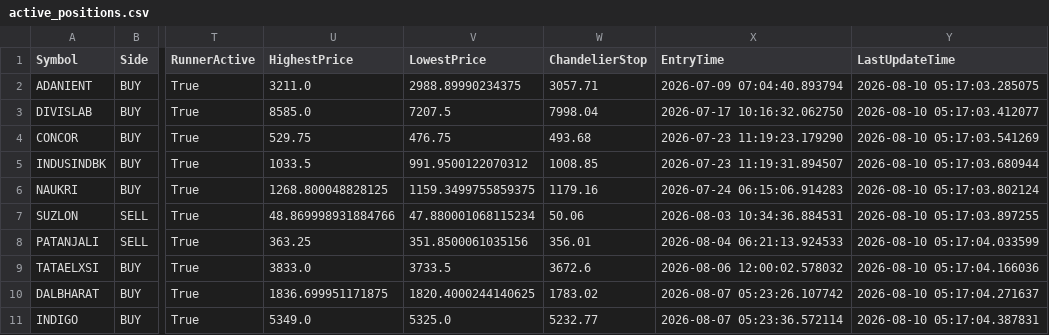
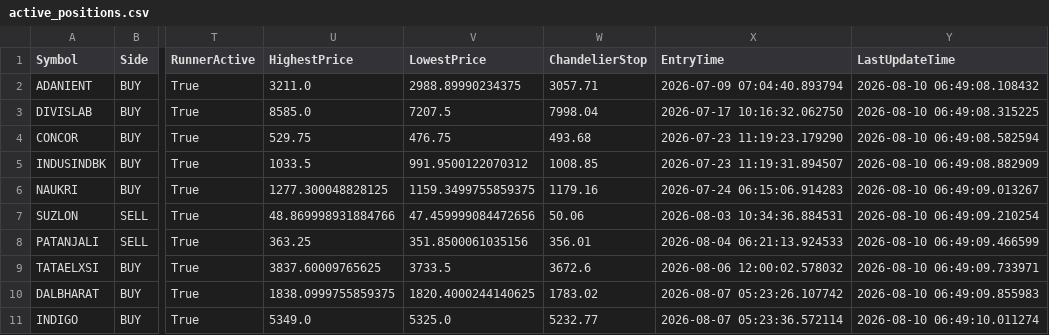
Before and after one commit to bakshad/Hybrid-FVG-Sniper, a CSV file: active_positions.csv, drawn as a sheet; only a part is shown, gaps mark what is left out; the diff names each change by its address in the sheet, - before the commit and + after, or states it on an @@ line.

```diff
--- a/active_positions.csv
+++ b/active_positions.csv
-Y2 (LastUpdateTime): 2026-08-10 05:17:03.285075
+Y2 (LastUpdateTime): 2026-08-10 06:49:08.108432
-Y3 (LastUpdateTime): 2026-08-10 05:17:03.412077
+Y3 (LastUpdateTime): 2026-08-10 06:49:08.315225
-Y4 (LastUpdateTime): 2026-08-10 05:17:03.541269
+Y4 (LastUpdateTime): 2026-08-10 06:49:08.582594
-Y5 (LastUpdateTime): 2026-08-10 05:17:03.680944
+Y5 (LastUpdateTime): 2026-08-10 06:49:08.882909
-U6 (HighestPrice): 1268.800048828125
+U6 (HighestPrice): 1277.300048828125
-Y6 (LastUpdateTime): 2026-08-10 05:17:03.802124
+Y6 (LastUpdateTime): 2026-08-10 06:49:09.013267
-V7 (LowestPrice): 47.880001068115234
+V7 (LowestPrice): 47.459999084472656
-Y7 (LastUpdateTime): 2026-08-10 05:17:03.897255
+Y7 (LastUpdateTime): 2026-08-10 06:49:09.210254
-Y8 (LastUpdateTime): 2026-08-10 05:17:04.033599
+Y8 (LastUpdateTime): 2026-08-10 06:49:09.466599
-U9 (HighestPrice): 3833.0
+U9 (HighestPrice): 3837.60009765625
-Y9 (LastUpdateTime): 2026-08-10 05:17:04.166036
+Y9 (LastUpdateTime): 2026-08-10 06:49:09.733971
-U10 (HighestPrice): 1836.699951171875
+U10 (HighestPrice): 1838.0999755859375
-Y10 (LastUpdateTime): 2026-08-10 05:17:04.271637
+Y10 (LastUpdateTime): 2026-08-10 06:49:09.855983
-Y11 (LastUpdateTime): 2026-08-10 05:17:04.387831
+Y11 (LastUpdateTime): 2026-08-10 06:49:10.011274
```
